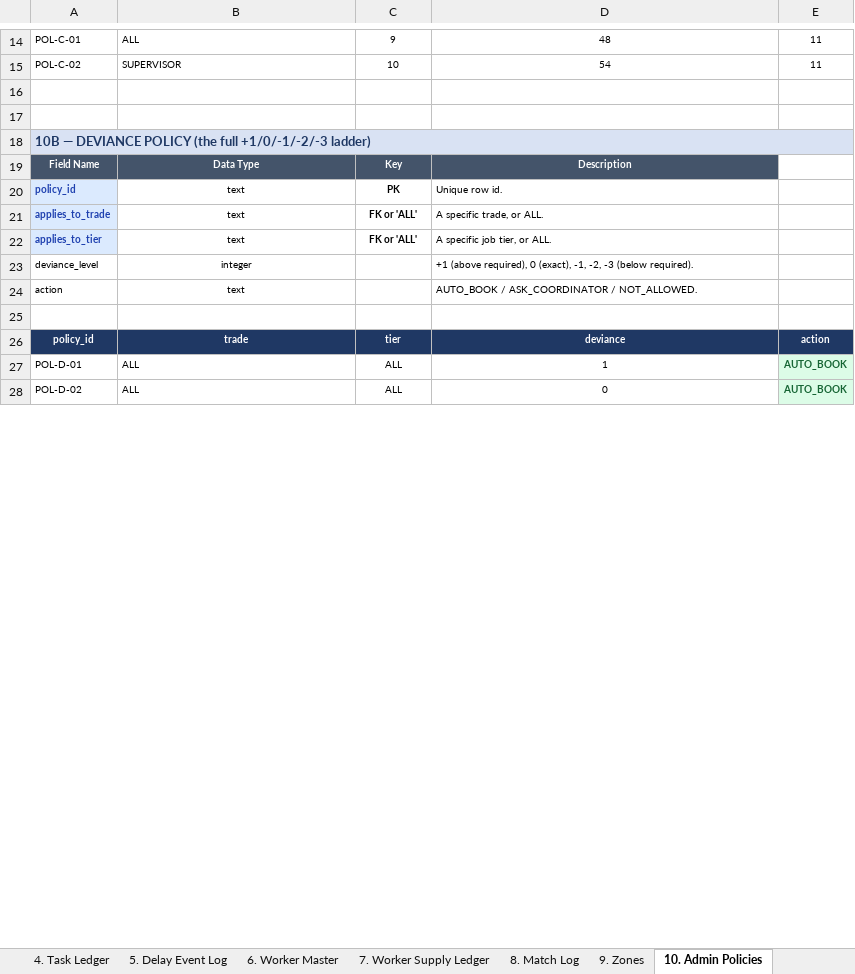
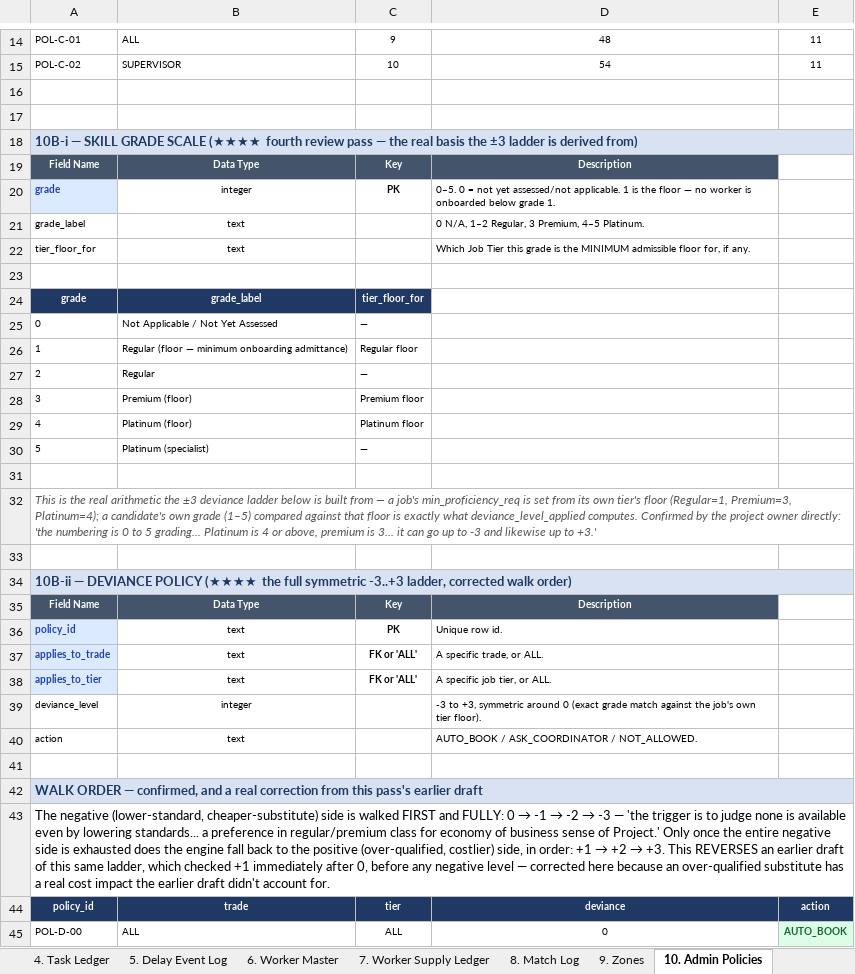
Before and after one commit to Realpra/pro-engineering, an Excel workbook: docs/deliverables/coordinator_dynamic_scheme/Coordinator_Complete_Dynamic_Scheme.xlsx, sheet 10. Admin Policies, drawn as a sheet; only a part is shown, gaps mark what is left out; values as stored, in another font and other column widths than the file's, no borders; removed rows and columns are numbered as before the commit, all else as after; the diff covers the shown part only; the diff names each change by its address in the sheet, - before the commit and + after, or states it on an @@ line.

```diff
--- a/docs/deliverables/coordinator_dynamic_scheme/Coordinator_Complete_Dynamic_Scheme.xlsx (sheet 10. Admin Policies)
+++ b/docs/deliverables/coordinator_dynamic_scheme/Coordinator_Complete_Dynamic_Scheme.xlsx (sheet 10. Admin Policies)
-A18: 10B — DEVIANCE POLICY (the full +1/0/-1/-2/-3 ladder)
+A18: 10B-i — SKILL GRADE SCALE (★★★★ fourth review pass — the real basis the ±3 ladder is derived from)
+row 19: Field Name | Data Type | Key | Description
+row 20: grade | integer | PK | 0–5. 0 = not yet assessed/not applicable. 1 is the floor — no worker is onboarded below grade 1.
+row 21: grade_label | text |  | 0 N/A, 1–2 Regular, 3 Premium, 4–5 Platinum.
+row 22: tier_floor_for | text |  | Which Job Tier this grade is the MINIMUM admissible floor for, if any.
+row 23: (empty)
+row 24: grade | grade_label | tier_floor_for
+row 25: 0 | Not Applicable / Not Yet Assessed | —
+row 26: 1 | Regular (floor — minimum onboarding admittance) | Regular floor
+row 27: 2 | Regular | —
+row 28: 3 | Premium (floor) | Premium floor
+row 29: 4 | Platinum (floor) | Platinum floor
+row 30: 5 | Platinum (specialist) | —
+row 31: (empty)
+row 32: This is the real arithmetic the ±3 deviance ladder below is built from — a job's min_proficiency_req is set from its own tier's floor (Regular=1, Premium=3, Platinum=4); a candidate's own grade (1–5) compared against that floor is exactly what deviance_level_applied computes. Confirmed by the project owner directly: 'the numbering is 0 to 5 grading... Platinum is 4 or above, premium is 3... it can go up to -3 and likewise up to +3.'
+row 33: (empty)
+row 34: 10B-ii — DEVIANCE POLICY (★★★★ the full symmetric -3..+3 ladder, corrected walk order)
-D39: +1 (above required), 0 (exact), -1, -2, -3 (below required).
+D39: -3 to +3, symmetric around 0 (exact grade match against the job's own tier floor).
+row 42: WALK ORDER — confirmed, and a real correction from this pass's earlier draft
+row 43: The negative (lower-standard, cheaper-substitute) side is walked FIRST and FULLY: 0 → -1 → -2 → -3 — 'the trigger is to judge none is available even by lowering standards... a preference in regular/premium class for economy of business sense of Project.' Only once the entire negative side is exhausted does the engine fall back to the positive (over-qualified, costlier) side, in order: +1 → +2 → +3. This REVERSES an earlier draft of this same ladder, which checked +1 immediately after 0, before any negative level — corrected here because an over-qualified substitute has a real cost impact the earlier draft didn't account for.
-row 27: POL-D-01 | ALL | ALL | 1 | AUTO_BOOK
-A45: POL-D-02
+A45: POL-D-00
```
Also changed, not shown: 4 added rows, 4 edited cells and cell formats elsewhere in this sheet, sheet 1. Master Index, sheet README, sheet 8. Match Log, sheet 4. Task Ledger, 4 other files.
